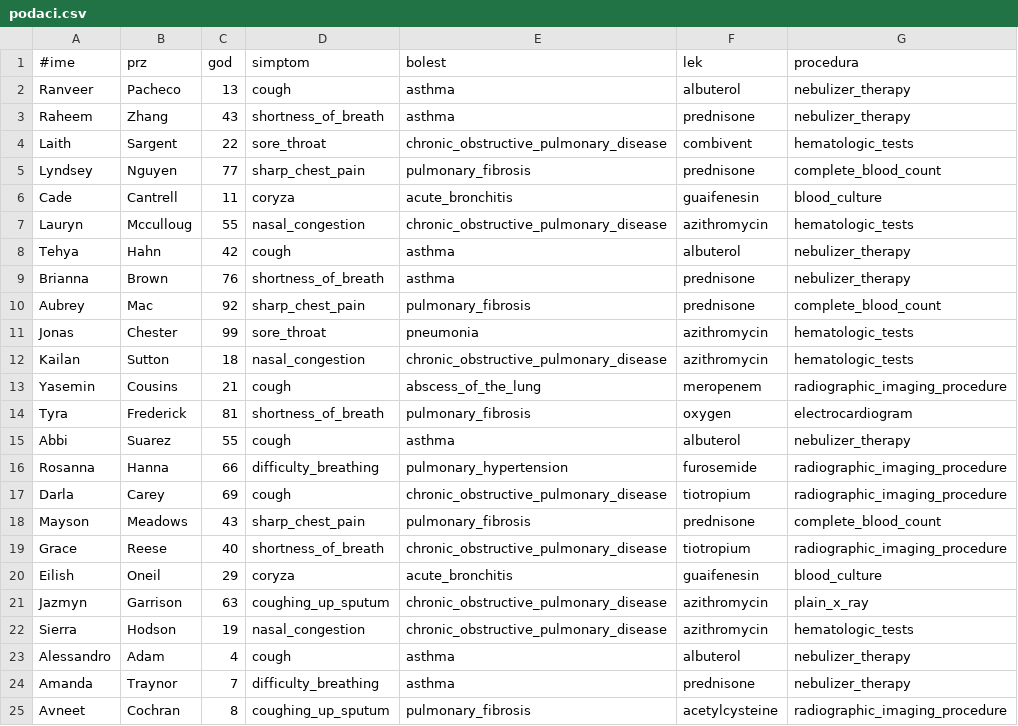
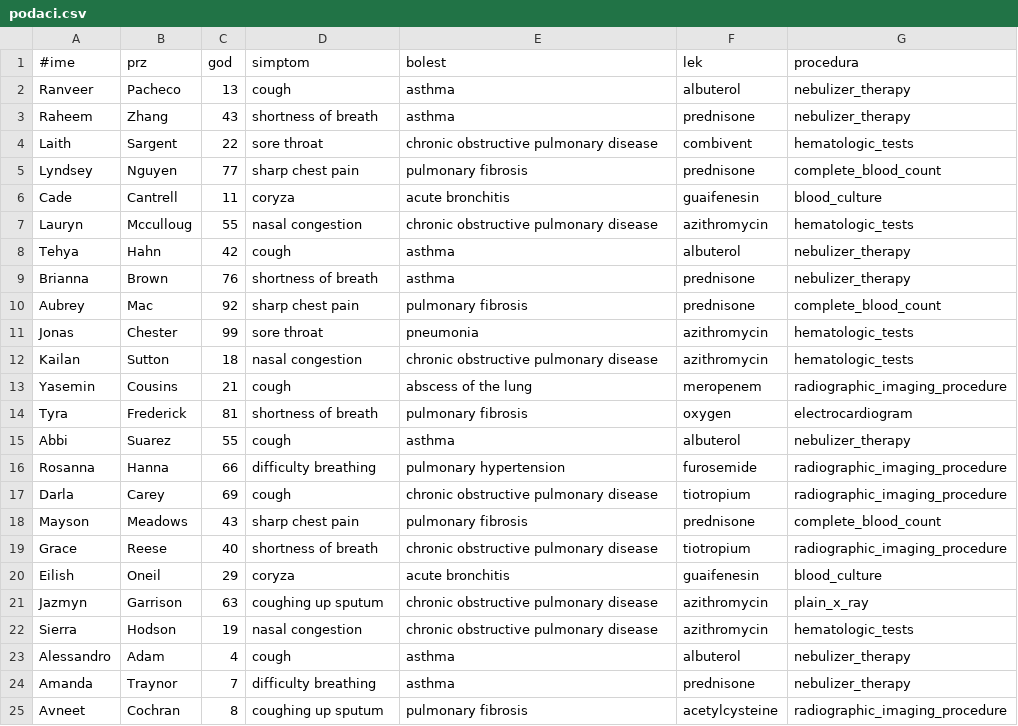
Before and after one commit to igorsrajer123/Inzenjering-znanja-projekat2020, a CSV file: Case-Based Reasoning/data/podaci.csv, drawn as a sheet; only a part is shown; the diff covers the shown part only.

```diff
--- a/Case-Based Reasoning/data/podaci.csv
+++ b/Case-Based Reasoning/data/podaci.csv
@@ -2,24 +2,24 @@
 Ranveer;Pacheco;13;cough;asthma;albuterol;nebulizer_therapy;
-Raheem;Zhang;43;shortness_of_breath;asthma;prednisone;nebulizer_therapy;
-Laith;Sargent;22;sore_throat;chronic_obstructive_pulmonary_disease;combivent;hematologic_tests;
-Lyndsey;Nguyen;77;sharp_chest_pain;pulmonary_fibrosis;prednisone;complete_blood_count;
-Cade;Cantrell;11;coryza;acute_bronchitis;guaifenesin;blood_culture;
-Lauryn;Mcculloug;55;nasal_congestion;chronic_obstructive_pulmonary_disease;azithromycin;hematologic_tests;
+Raheem;Zhang;43;shortness of breath;asthma;prednisone;nebulizer_therapy;
+Laith;Sargent;22;sore throat;chronic obstructive pulmonary disease;combivent;hematologic_tests;
+Lyndsey;Nguyen;77;sharp chest pain;pulmonary fibrosis;prednisone;complete_blood_count;
+Cade;Cantrell;11;coryza;acute bronchitis;guaifenesin;blood_culture;
+Lauryn;Mcculloug;55;nasal congestion;chronic obstructive pulmonary disease;azithromycin;hematologic_tests;
 Tehya;Hahn;42;cough;asthma;albuterol;nebulizer_therapy;
-Brianna;Brown;76;shortness_of_breath;asthma;prednisone;nebulizer_therapy;
-Aubrey;Mac;92;sharp_chest_pain;pulmonary_fibrosis;prednisone;complete_blood_count;
-Jonas;Chester;99;sore_throat;pneumonia;azithromycin;hematologic_tests;
-Kailan;Sutton;18;nasal_congestion;chronic_obstructive_pulmonary_disease;azithromycin;hematologic_tests;
-Yasemin;Cousins;21;cough;abscess_of_the_lung;meropenem;radiographic_imaging_procedure;
-Tyra;Frederick;81;shortness_of_breath;pulmonary_fibrosis;oxygen;electrocardiogram;
+Brianna;Brown;76;shortness of breath;asthma;prednisone;nebulizer_therapy;
+Aubrey;Mac;92;sharp chest pain;pulmonary fibrosis;prednisone;complete_blood_count;
+Jonas;Chester;99;sore throat;pneumonia;azithromycin;hematologic_tests;
+Kailan;Sutton;18;nasal congestion;chronic obstructive pulmonary disease;azithromycin;hematologic_tests;
+Yasemin;Cousins;21;cough;abscess of the lung;meropenem;radiographic_imaging_procedure;
+Tyra;Frederick;81;shortness of breath;pulmonary fibrosis;oxygen;electrocardiogram;
 Abbi;Suarez;55;cough;asthma;albuterol;nebulizer_therapy;
-Rosanna;Hanna;66;difficulty_breathing;pulmonary_hypertension;furosemide;radiographic_imaging_procedure;
-Darla;Carey;69;cough;chronic_obstructive_pulmonary_disease;tiotropium;radiographic_imaging_procedure;
-Mayson;Meadows;43;sharp_chest_pain;pulmonary_fibrosis;prednisone;complete_blood_count;
-Grace;Reese;40;shortness_of_breath;chronic_obstructive_pulmonary_disease;tiotropium;radiographic_imaging_procedure;
-Eilish;Oneil;29;coryza;acute_bronchitis;guaifenesin;blood_culture;
-Jazmyn;Garrison;63;coughing_up_sputum;chronic_obstructive_pulmonary_disease;azithromycin;plain_x_ray;
-Sierra;Hodson;19;nasal_congestion;chronic_obstructive_pulmonary_disease;azithromycin;hematologic_tests;
+Rosanna;Hanna;66;difficulty breathing;pulmonary hypertension;furosemide;radiographic_imaging_procedure;
+Darla;Carey;69;cough;chronic obstructive pulmonary disease;tiotropium;radiographic_imaging_procedure;
+Mayson;Meadows;43;sharp chest pain;pulmonary fibrosis;prednisone;complete_blood_count;
+Grace;Reese;40;shortness of breath;chronic obstructive pulmonary disease;tiotropium;radiographic_imaging_procedure;
+Eilish;Oneil;29;coryza;acute bronchitis;guaifenesin;blood_culture;
+Jazmyn;Garrison;63;coughing up sputum;chronic obstructive pulmonary disease;azithromycin;plain_x_ray;
+Sierra;Hodson;19;nasal congestion;chronic obstructive pulmonary disease;azithromycin;hematologic_tests;
 Alessandro;Adam;4;cough;asthma;albuterol;nebulizer_therapy;
-Amanda;Traynor;7;difficulty_breathing;asthma;prednisone;nebulizer_therapy;
-Avneet;Cochran;8;coughing_up_sputum;pulmonary_fibrosis;acetylcysteine;radiographic_imaging_procedure;
+Amanda;Traynor;7;difficulty breathing;asthma;prednisone;nebulizer_therapy;
+Avneet;Cochran;8;coughing up sputum;pulmonary fibrosis;acetylcysteine;radiographic_imaging_procedure;
```
Also changed, not shown: 62 edited cells elsewhere in this file, 37 other files.
